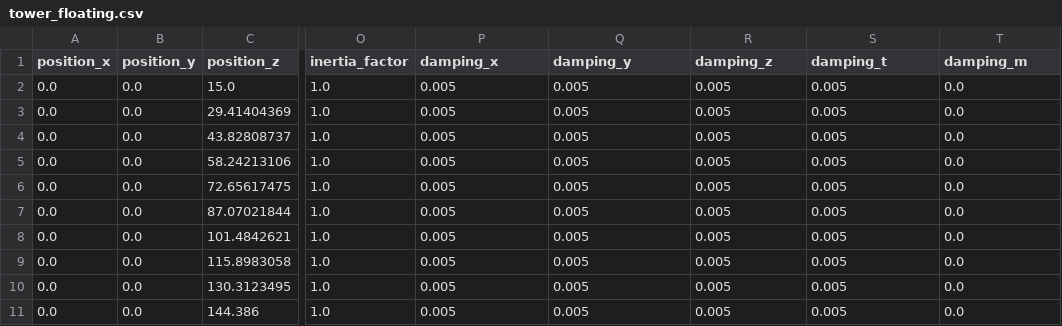
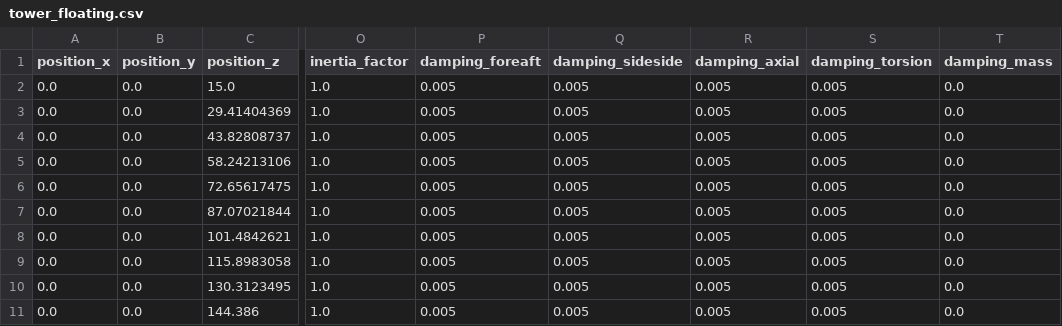
Before and after one commit to AlvaroDFC/seahowl, a CSV file: data/IEA15MW/floating/tower_floating.csv, drawn as a sheet; only a part is shown, gaps mark what is left out; the diff names each change by its address in the sheet, - before the commit and + after, or states it on an @@ line.

Commit message:
Rename damping coefficients + fix typo from 39296b

```diff
--- a/data/IEA15MW/floating/tower_floating.csv
+++ b/data/IEA15MW/floating/tower_floating.csv
-P1: damping_x
+P1: damping_foreaft
-Q1: damping_y
+Q1: damping_sideside
-R1: damping_z
+R1: damping_axial
-S1: damping_t
+S1: damping_torsion
-T1: damping_m
+T1: damping_mass
```
Also changed, not shown: data/IEA15MW/monopile/monopile.csv, data/IEA15MW/onshore/tower.csv, 19 other files.
